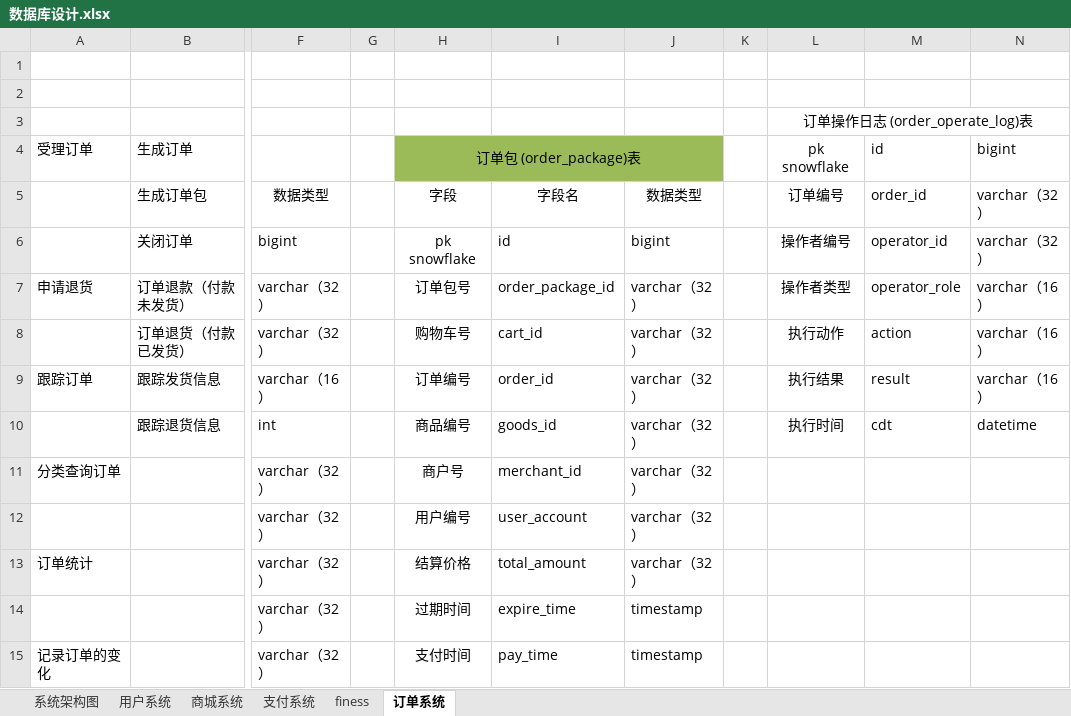
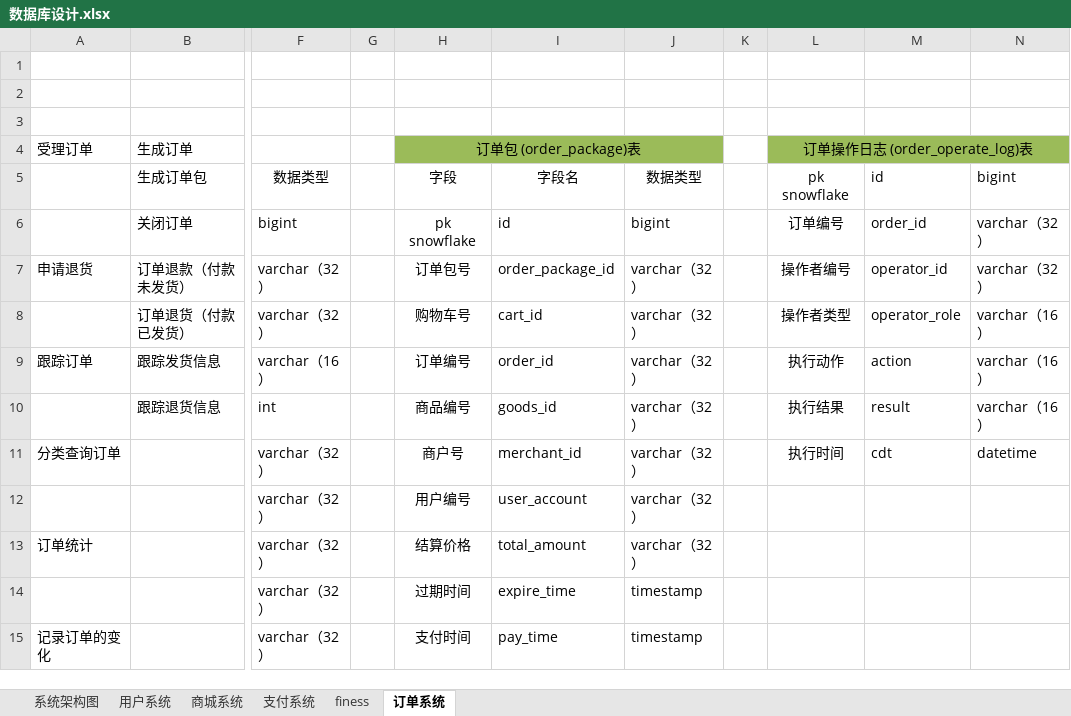
Before and after one commit to micezhao/fit-eat, an Excel workbook: document/数据库设计/数据库设计.xlsx, sheet 订单系统, drawn as a sheet; only a part is shown, gaps mark what is left out; values as stored, in another font and other column widths than the file's, no borders; the diff names each change by its address in the sheet, - before the commit and + after, or states it on an @@ line.

```diff
--- a/document/数据库设计/数据库设计.xlsx (sheet 订单系统)
+++ b/document/数据库设计/数据库设计.xlsx (sheet 订单系统)
-L3: 订单操作日志 (order_operate_log)表
+L3: (empty)
-L3:N3 merged
-L4: pk snowflake
+L4: 订单操作日志 (order_operate_log)表
-L4:N4 fill: none
+L4:N4 fill: #9BBB59
+L4:N4 merged
-M4: id
+M4: (empty)
-N4: bigint
+N4: (empty)
-L5: 订单编号
+L5: pk snowflake
-M5: order_id
+M5: id
-N5: varchar（32）
+N5: bigint
-L6: 操作者编号
+L6: 订单编号
-M6: operator_id
+M6: order_id
-L7: 操作者类型
+L7: 操作者编号
-M7: operator_role
+M7: operator_id
-N7: varchar（16）
+N7: varchar（32）
-L8: 执行动作
+L8: 操作者类型
-M8: action
+M8: operator_role
-L9: 执行结果
+L9: 执行动作
-M9: result
+M9: action
-L10: 执行时间
+L10: 执行结果
-M10: cdt
+M10: result
-N10: datetime
+N10: varchar（16）
-L11: (empty)
+L11: 执行时间
-M11: (empty)
+M11: cdt
-N11: (empty)
+N11: datetime
```
Also changed, not shown: 44 other files.
